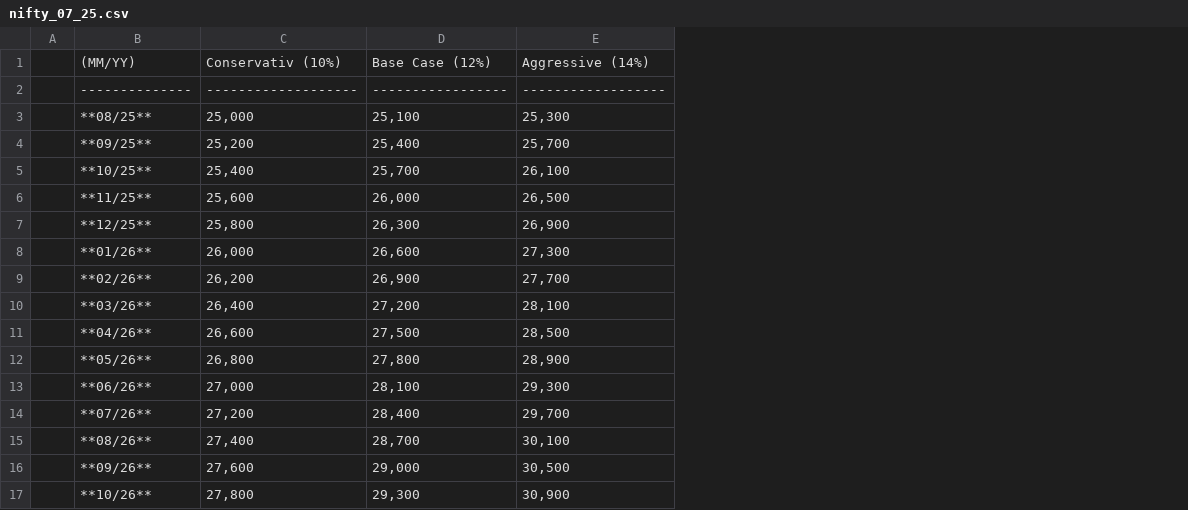
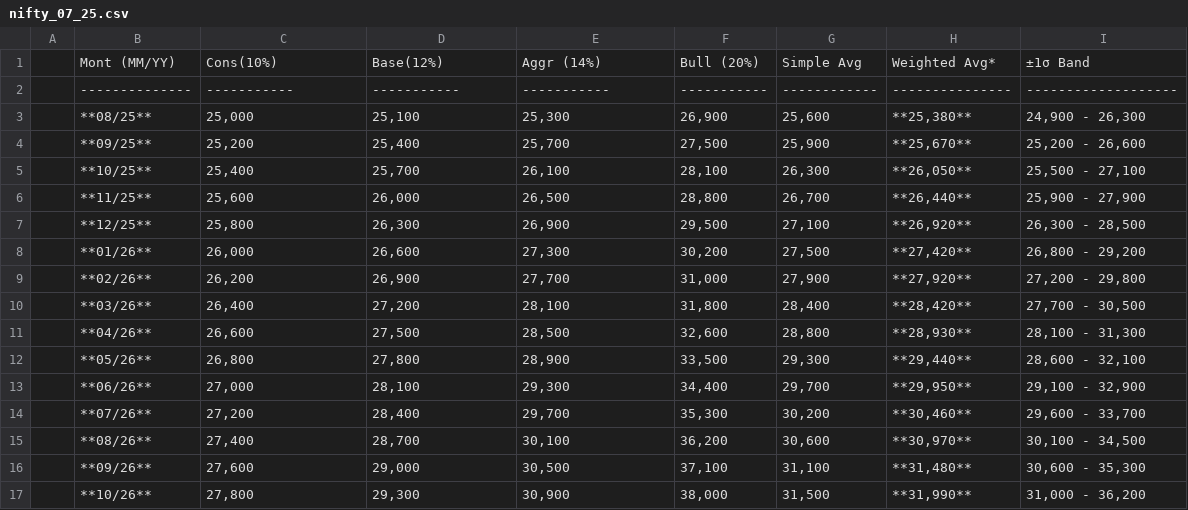
Before and after one commit to kumashish/trading, a CSV file: data/nifty_07_25.csv, drawn as a sheet; removed rows and columns are numbered as before the commit, all else as after; the diff names each change by its address in the sheet, - before the commit and + after, or states it on an @@ line.

Commit message:
Update nifty_07_25.csv

```diff
--- a/data/nifty_07_25.csv
+++ b/data/nifty_07_25.csv
+column F, rows 2-17: ----------- | 26,900 | 27,500 | 28,100 | 28,800 | 29,500 | 30,200 | 31,000 | 31,800 | 32,600 | 33,500 | 34,400 | 35,300 | 36,200 | 37,100 | 38,000
+column G, rows 2-17: ------------ | 25,600 | 25,900 | 26,300 | 26,700 | 27,100 | 27,500 | 27,900 | 28,400 | 28,800 | 29,300 | 29,700 | 30,200 | 30,600 | 31,100 | 31,500
+column H, rows 2-17: --------------- | **25,380** | **25,670** | **26,050** | **26,440** | **26,920** | **27,420** | **27,920** | **28,420** | **28,930** | **29,440** | **29,950** | **30,460** | **30,970** | **31,480** | **31,990**
+column I, rows 2-17: ------------------- | 24,900 - 26,300 | 25,200 - 26,600 | 25,500 - 27,100 | 25,900 - 27,900 | 26,300 - 28,500 | 26,800 - 29,200 | 27,200 - 29,800 | 27,700 - 30,500 | 28,100 - 31,300 | 28,600 - 32,100 | 29,100 - 32,900 | 29,600 - 33,700 | 30,100 - 34,500 | 30,600 - 35,300 | 31,000 - 36,200
-row 1:  | (MM/YY) | Conservativ (10%) | Base Case (12%) | Aggressive (14%)
+row 1:  | Mont (MM/YY) | Cons(10%) | Base(12%) | Aggr (14%) | Bull (20%) | Simple Avg | Weighted Avg* | ±1σ Band
-C2: -------------------
+C2: -----------
-D2: -----------------
+D2: -----------
-E2: ------------------
+E2: -----------
```
